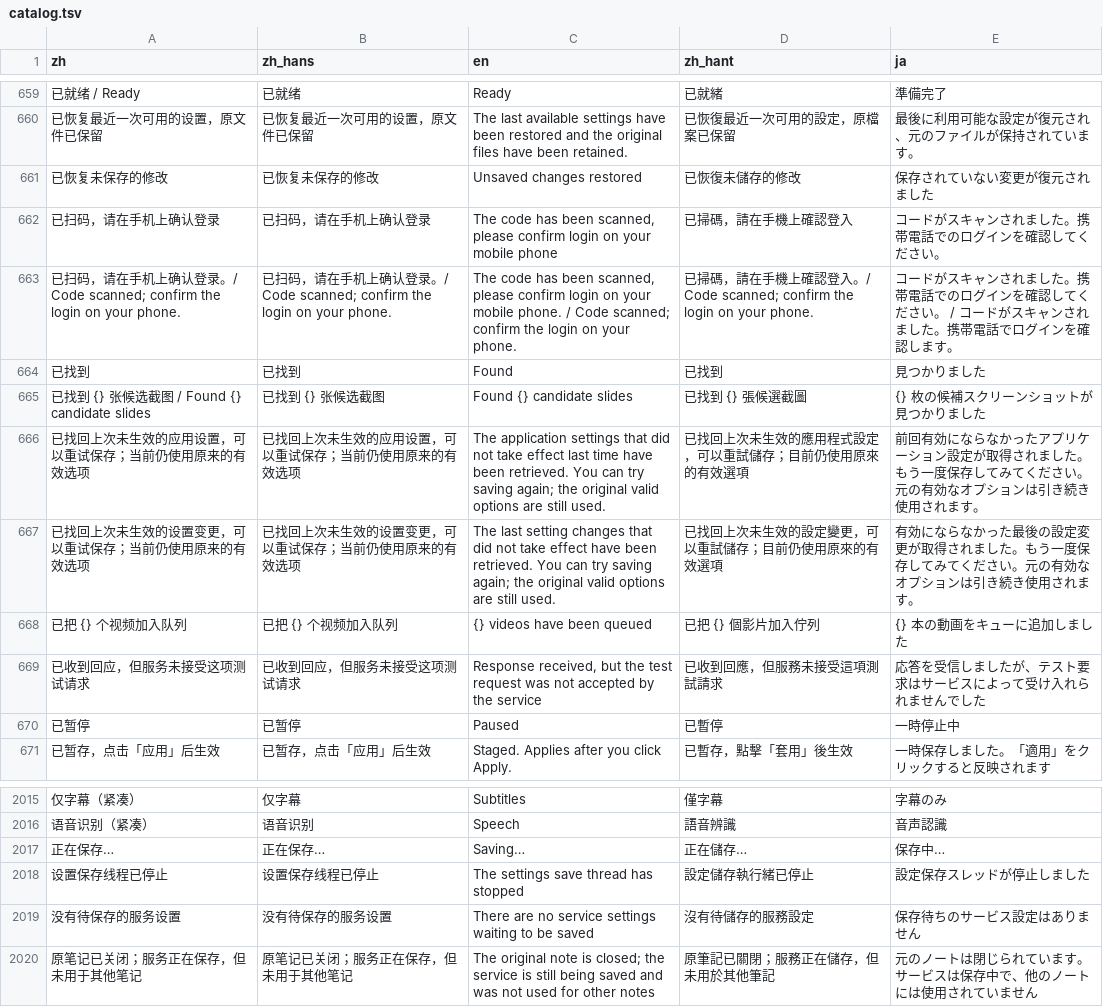
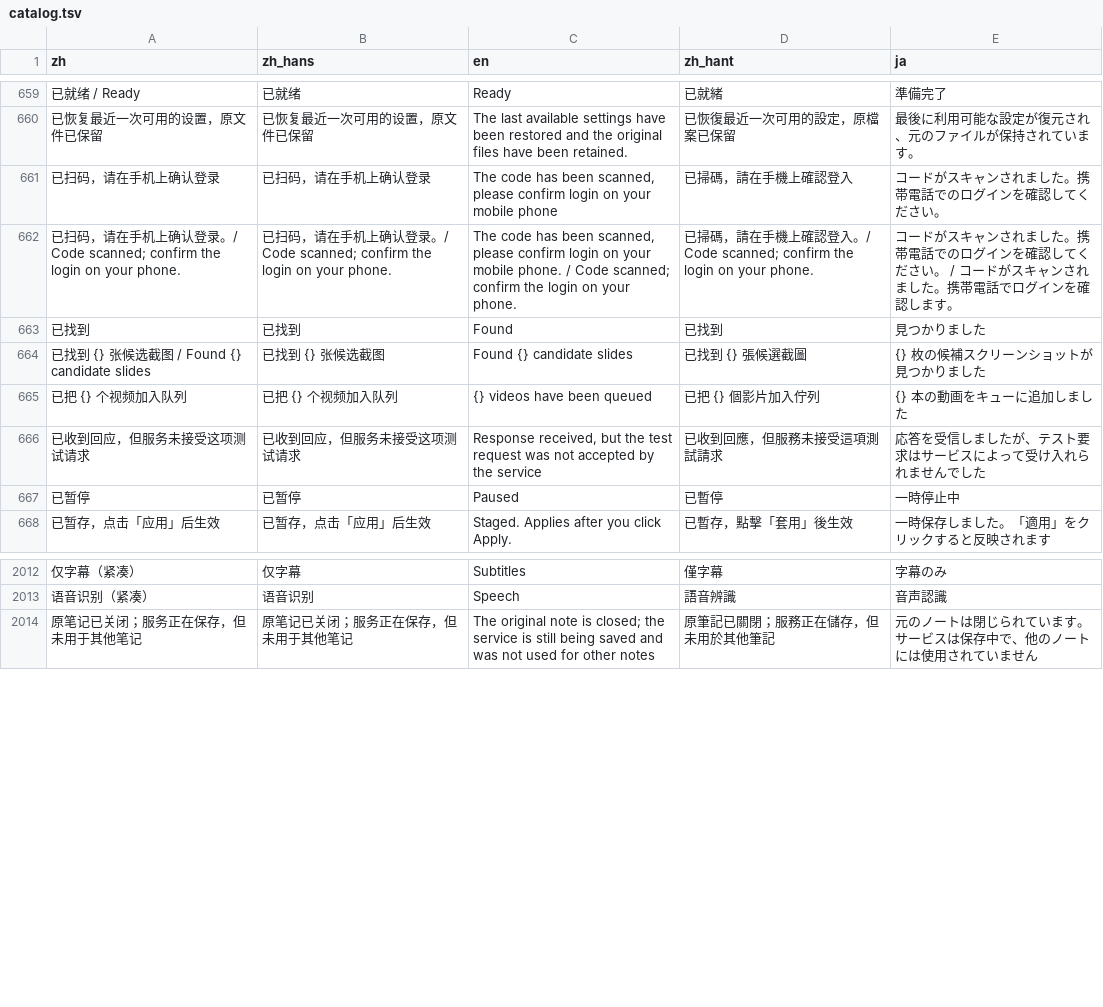
Before and after one commit to mizorewww/course2md, a TSV file: i18n/catalog.tsv, drawn as a sheet; only a part is shown, gaps mark what is left out; the diff names each change by its address in the sheet, - before the commit and + after, or states it on an @@ line.

```diff
--- a/i18n/catalog.tsv
+++ b/i18n/catalog.tsv
-row 661: 已恢复未保存的修改 | 已恢复未保存的修改 | Unsaved changes restored | 已恢復未儲存的修改 | 保存されていない変更が復元されました
-row 666: 已找回上次未生效的应用设置，可以重试保存；当前仍使用原来的有效选项 | 已找回上次未生效的应用设置，可以重试保存；当前仍使用原来的有效选项 | The application settings that did not take effect last time have been retrieved. You can try saving again; the original valid options are still used. | 已找回上次未生效的應用程式設定，可以重試儲存；目前仍使用原來的有效選項 | 前回有効にならなかったアプリケーション設定が取得されました。もう一度保存してみてください。元の有効なオプションは引き続き使用されます。
-row 667: 已找回上次未生效的设置变更，可以重试保存；当前仍使用原来的有效选项 | 已找回上次未生效的设置变更，可以重试保存；当前仍使用原来的有效选项 | The last setting changes that did not take effect have been retrieved. You can try saving again; the original valid options are still used. | 已找回上次未生效的設定變更，可以重試儲存；目前仍使用原來的有效選項 | 有効にならなかった最後の設定変更が取得されました。もう一度保存してみてください。元の有効なオプションは引き続き使用されます。
-row 2017: 正在保存… | 正在保存… | Saving… | 正在儲存… | 保存中…
-row 2018: 设置保存线程已停止 | 设置保存线程已停止 | The settings save thread has stopped | 設定儲存執行緒已停止 | 設定保存スレッドが停止しました
-row 2019: 没有待保存的服务设置 | 没有待保存的服务设置 | There are no service settings waiting to be saved | 沒有待儲存的服務設定 | 保存待ちのサービス設定はありません
```
Also changed, not shown: 8 other files.
